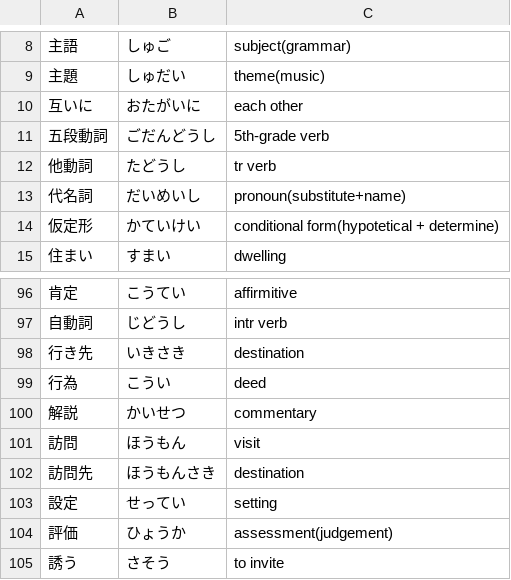
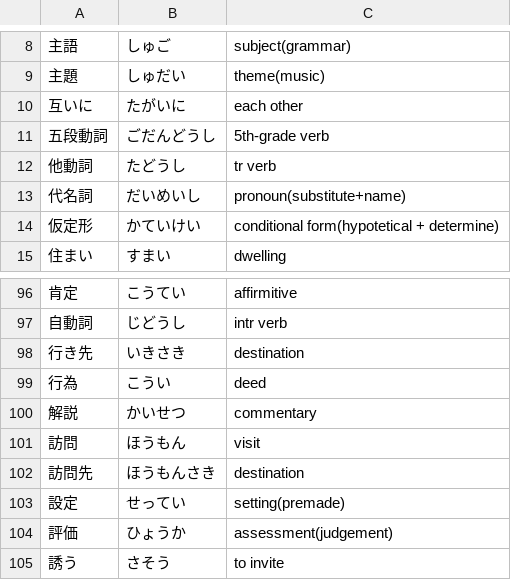
Before and after one commit to User65-87-11/kotoba_bot_random_kanji, a CSV file: data/decks/minna01.csv, drawn as a sheet; only a part is shown, gaps mark what is left out.

```diff
--- a/data/decks/minna01.csv
+++ b/data/decks/minna01.csv
@@ -9,3 +9,3 @@
 主題,しゅだい,theme(music)
-互いに,おたがいに,each other
+互いに,たがいに,each other
 五段動詞,ごだんどうし,5th-grade verb
@@ -102,3 +102,3 @@
 訪問先,ほうもんさき,destination
-設定,せってい,setting
+設定,せってい,setting(premade)
 評価,ひょうか,assessment(judgement)
```
Also changed, not shown: data/decks/jlpt_n4_add.csv, 2 other files.
